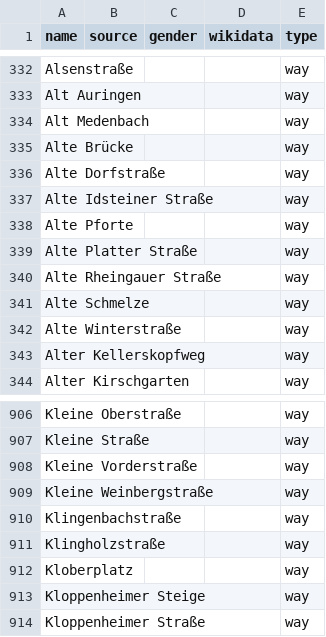
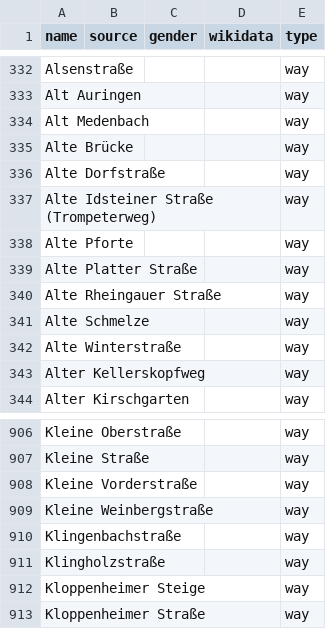
Before and after one commit to EqualStreetNames/equalstreetnames-wiesbaden, a CSV file: data/other.csv, drawn as a sheet; only a part is shown, gaps mark what is left out.

```diff
--- a/data/other.csv
+++ b/data/other.csv
@@ -336,3 +336,3 @@ Alsenstraße,,,,way
 "Alte Dorfstraße",,,,way
-"Alte Idsteiner Straße",,,,way
+"Alte Idsteiner Straße (Trompeterweg)",,,,way
 "Alte Pforte",,,,way
@@ -911,3 +911,2 @@ Klingenbachstraße,,,,way
 Klingholzstraße,,,,way
-Kloberplatz,,,,way
 "Kloppenheimer Steige",,,,way
```
Also changed, not shown: 4 other files.
